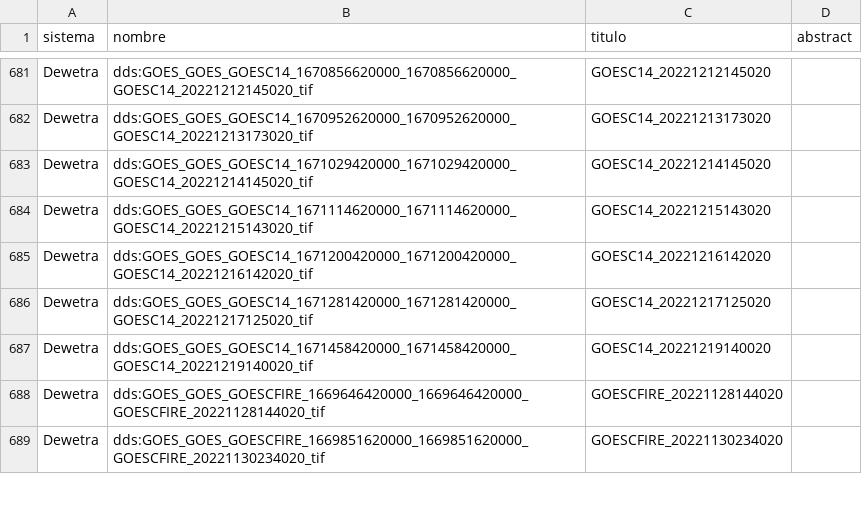
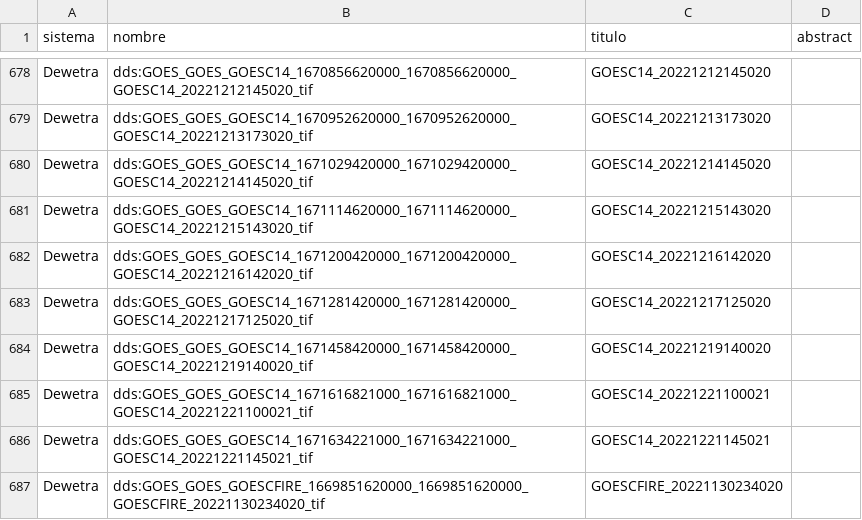
Before and after one commit to mauforonda/geodatos, a CSV file: geodatos_small.csv, drawn as a sheet; only a part is shown, gaps mark what is left out; the diff covers the shown part only.

```diff
--- a/geodatos_small.csv
+++ b/geodatos_small.csv
@@ -687,3 +684,4 @@ Dewetra,dds:GOES_GOES_GOESC14_1671281420000_1671281420000_GOESC14_20221217125020
 Dewetra,dds:GOES_GOES_GOESC14_1671458420000_1671458420000_GOESC14_20221219140020_tif,GOESC14_20221219140020,
-Dewetra,dds:GOES_GOES_GOESCFIRE_1669646420000_1669646420000_GOESCFIRE_20221128144020_tif,GOESCFIRE_20221128144020,
+Dewetra,dds:GOES_GOES_GOESC14_1671616821000_1671616821000_GOESC14_20221221100021_tif,GOESC14_20221221100021,
+Dewetra,dds:GOES_GOES_GOESC14_1671634221000_1671634221000_GOESC14_20221221145021_tif,GOESC14_20221221145021,
 Dewetra,dds:GOES_GOES_GOESCFIRE_1669851620000_1669851620000_GOESCFIRE_20221130234020_tif,GOESCFIRE_20221130234020,
```
Also changed, not shown: 11 added rows, 11 removed rows and 4 edited cells elsewhere in this file, 1 other file.
